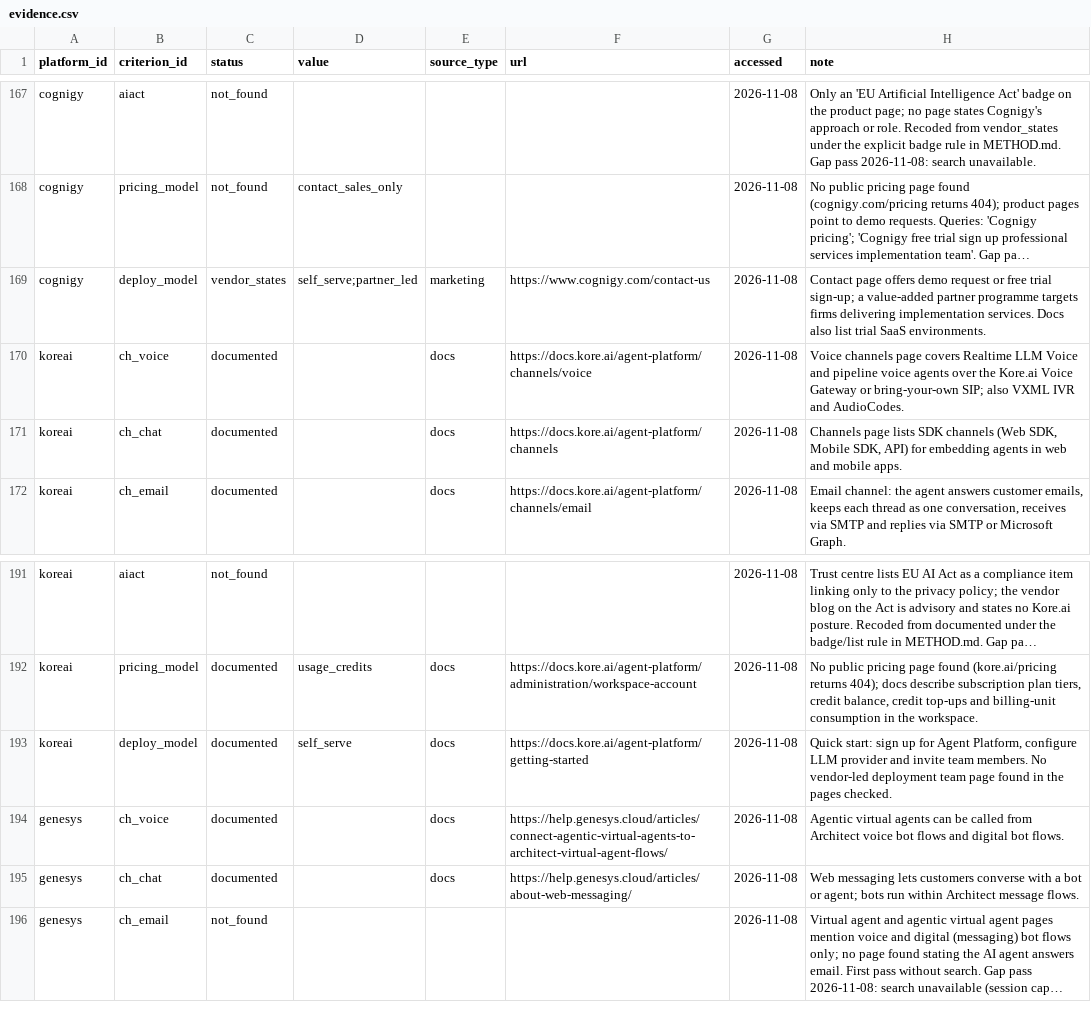
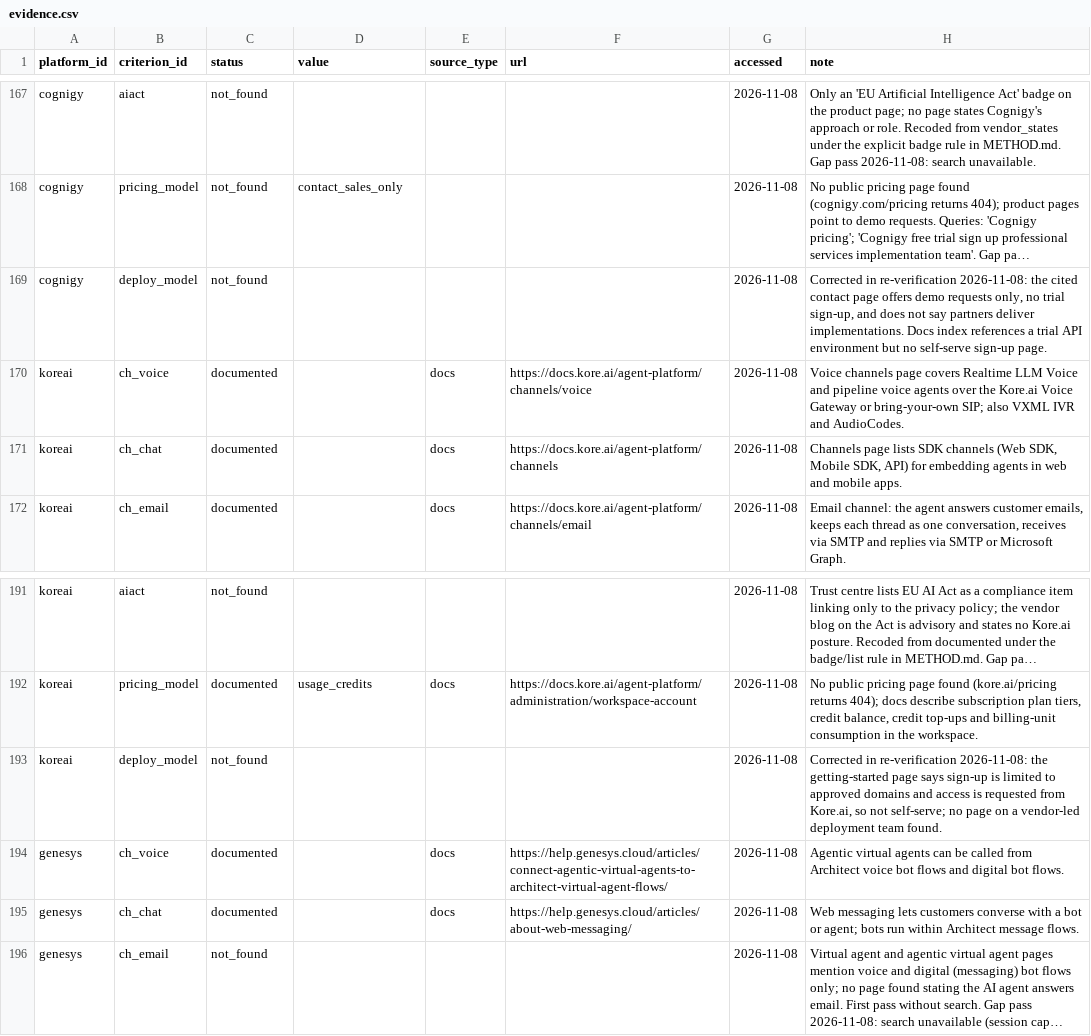
Before and after one commit to LucaDeAng/agent-platform-benchmark, a CSV file: data/evidence.csv, drawn as a sheet; only a part is shown, gaps mark what is left out; long unchanged cells end in …; the diff names each change by its address in the sheet, - before the commit and + after, or states it on an @@ line.

```diff
--- a/data/evidence.csv
+++ b/data/evidence.csv
-C169 (status): vendor_states
+C169 (status): not_found
-D169 (value): self_serve;partner_led
+D169 (value): (empty)
-E169 (source_type): marketing
+E169 (source_type): (empty)
-F169 (url): https://www.cognigy.com/contact-us
+F169 (url): (empty)
-H169 (note): Contact page offers demo request or free trial sign-up; a value-added partner programme targets firms delivering implementation services. Docs also list trial SaaS environments.
+H169 (note): Corrected in re-verification 2026-11-08: the cited contact page offers demo requests only, no trial sign-up, and does not say partners deliver implementations. Docs index references a trial API environment but no self-serve sign-up page.
-C193 (status): documented
+C193 (status): not_found
-D193 (value): self_serve
+D193 (value): (empty)
-E193 (source_type): docs
+E193 (source_type): (empty)
-F193 (url): https://docs.kore.ai/agent-platform/getting-started
+F193 (url): (empty)
-H193 (note): Quick start: sign up for Agent Platform, configure LLM provider and invite team members. No vendor-led deployment team page found in the pages checked.
+H193 (note): Corrected in re-verification 2026-11-08: the getting-started page says sign-up is limited to approved domains and access is requested from Kore.ai, so not self-serve; no page on a vendor-led deployment team found.
```
Also changed, not shown: 5 other files.
